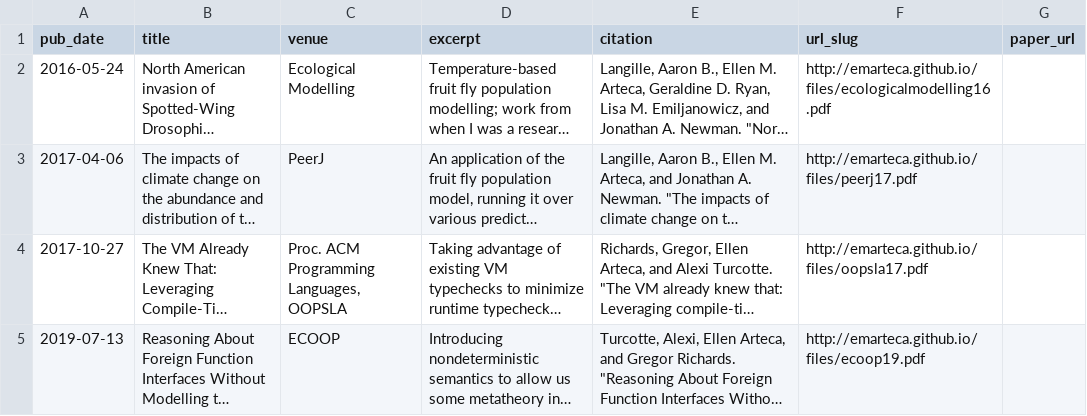
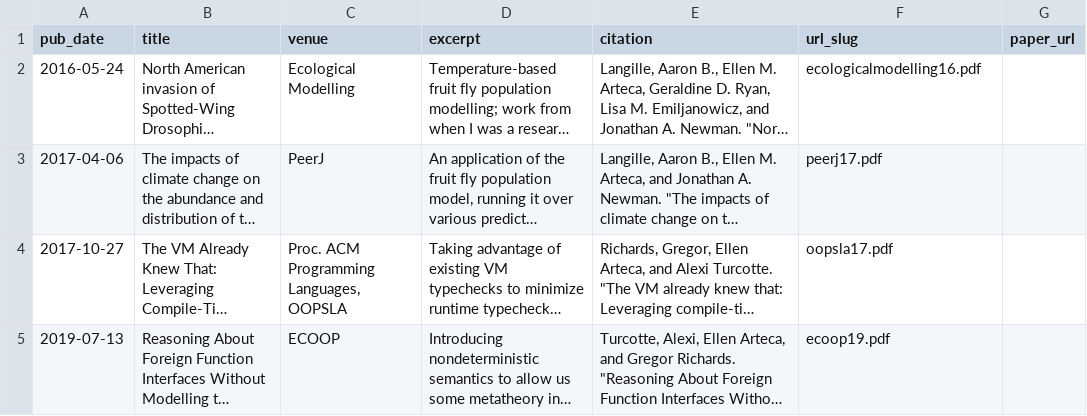
Before and after one commit to emarteca/emarteca.github.io, a TSV file: markdown_generator/publications.tsv, drawn as a sheet; long unchanged cells end in …; the diff names each change by its address in the sheet, - before the commit and + after, or states it on an @@ line.

```diff
--- a/markdown_generator/publications.tsv
+++ b/markdown_generator/publications.tsv
-F2 (url_slug): http://emarteca.github.io/files/ecologicalmodelling16.pdf
+F2 (url_slug): ecologicalmodelling16.pdf
-F3 (url_slug): http://emarteca.github.io/files/peerj17.pdf
+F3 (url_slug): peerj17.pdf
-F4 (url_slug): http://emarteca.github.io/files/oopsla17.pdf
+F4 (url_slug): oopsla17.pdf
-F5 (url_slug): http://emarteca.github.io/files/ecoop19.pdf
+F5 (url_slug): ecoop19.pdf
```
Also changed, not shown: 5 other files.
